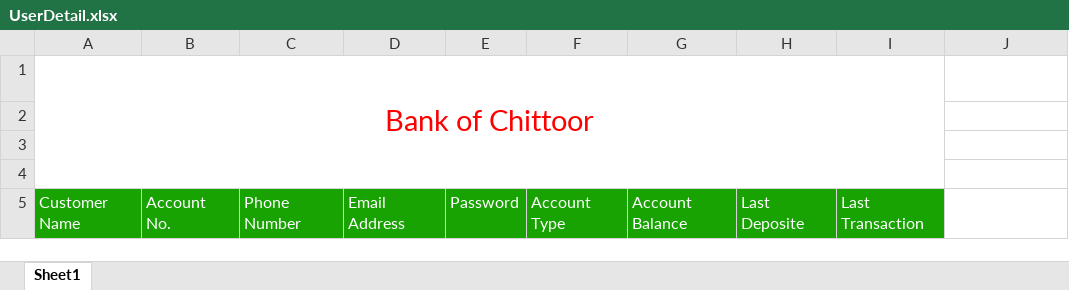
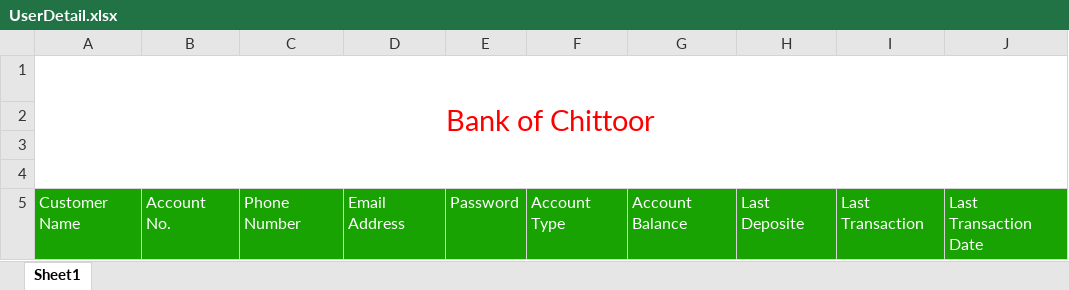
Before and after one commit to shubhash-singh/LAndT_BankingSoftware, an Excel workbook: src/Data/UserDetail.xlsx, sheet Sheet1, drawn as a sheet; values as stored, in another font and other column widths than the file's, no borders; the diff names each change by its address in the sheet, - before the commit and + after, or states it on an @@ line.

Commit message:
Still some issue in Excel Writing part

```diff
--- a/src/Data/UserDetail.xlsx (sheet Sheet1)
+++ b/src/Data/UserDetail.xlsx (sheet Sheet1)
-A1:I4 merged
+A1:J4 merged
-J5: (empty)
+J5: Last Transaction Date
-J5 fill: none
+J5 fill: #18A303
```
Also changed, not shown: 5 other files.
